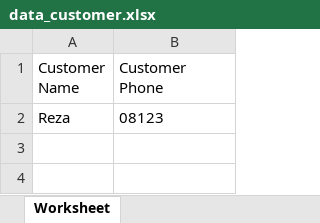
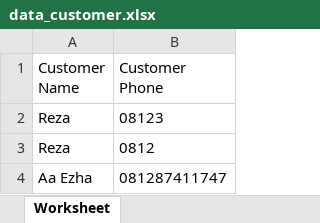
Before and after one commit to tafiaalifianty/Tugas-Besar-Layanan-STI, an Excel workbook: admin/ekspor/data_customer.xlsx, sheet Worksheet, drawn as a sheet; values as stored, in another font and other column widths than the file's, no borders; the diff names each change by its address in the sheet, - before the commit and + after, or states it on an @@ line.

```diff
--- a/admin/ekspor/data_customer.xlsx (sheet Worksheet)
+++ b/admin/ekspor/data_customer.xlsx (sheet Worksheet)
+row 3: Reza | 0812
+row 4: Aa Ezha | 081287411747
```
Also changed, not shown: 6 other files.
